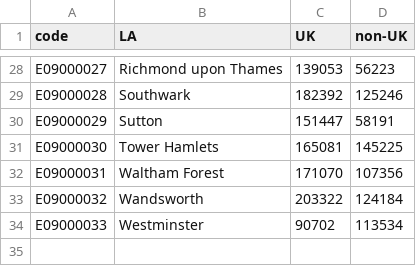
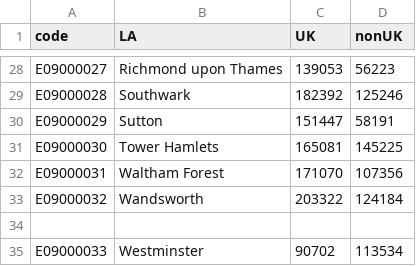
Before and after one commit to Sums02/data, a CSV file: residenceLength.csv, drawn as a sheet; only a part is shown, gaps mark what is left out; the diff names each change by its address in the sheet, - before the commit and + after, or states it on an @@ line.

Commit message:
Update residenceLength.csv

```diff
--- a/residenceLength.csv
+++ b/residenceLength.csv
-D1: non-UK
+D1: nonUK
+row 34: (empty)
```
